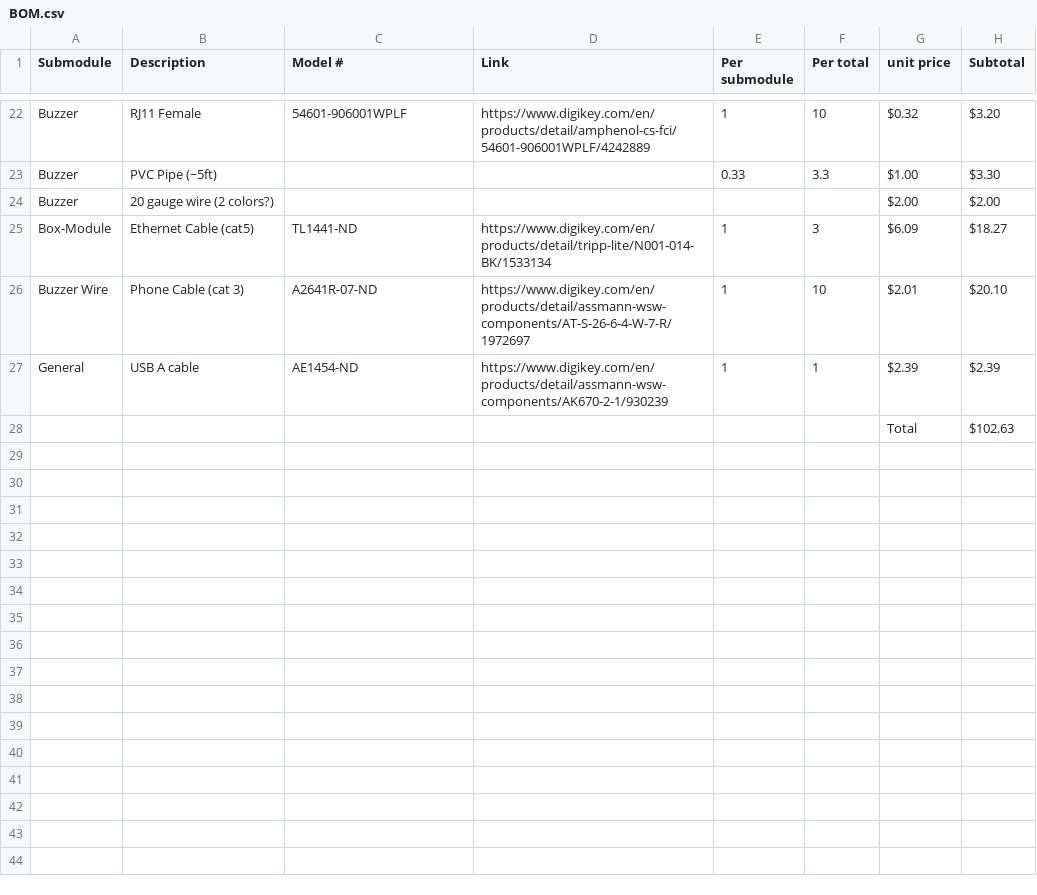
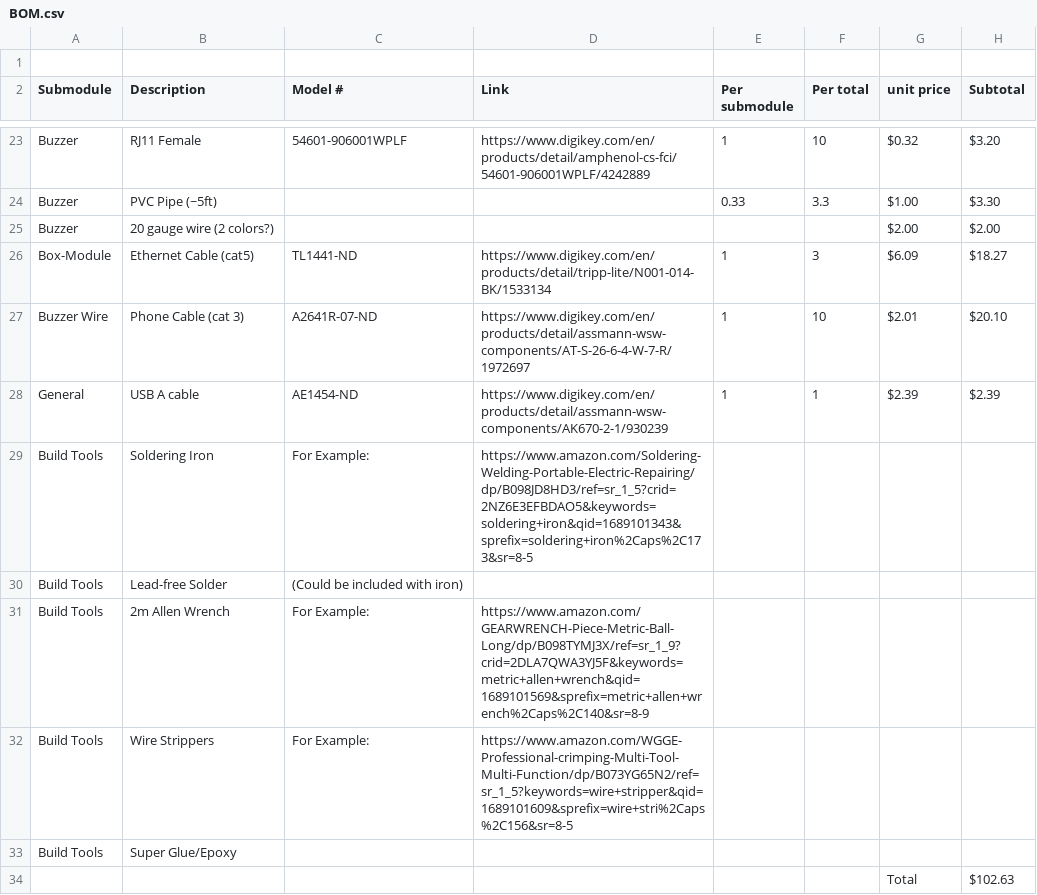
Before and after one commit to jonathanvanschenck/lesser-magistrate, a CSV file: lib/BOM.csv, drawn as a sheet; only a part is shown, gaps mark what is left out.

```diff
--- a/lib/BOM.csv
+++ b/lib/BOM.csv
@@ -1 +1,2 @@
+,,,,,,,
 Submodule,Description,Model #,Link,Per submodule,Per total,unit price,Subtotal
@@ -27,2 +28,7 @@ Buzzer Wire,Phone Cable (cat 3),A2641R-07-ND,https://www.digikey.com/en/products
 General,USB A cable,AE1454-ND,https://www.digikey.com/en/products/detail/assmann-wsw-components/AK670-2-1/930239,1,1,$2.39,$2.39
+Build Tools,Soldering Iron,For Example:,https://www.amazon.com/Soldering-Welding-Portable-Electric-Repairing/dp/B098JD8HD3/ref=sr_1_5?crid=2NZ6E3EFBDAO5&keywords=soldering+iron&qid=1689101343&sprefix=soldering+iron%2Caps%2C173&sr=8-5,,,,
+Build Tools,Lead-free Solder,(Could be included with iron),,,,,
+Build Tools,2m Allen Wrench,For Example:,https://www.amazon.com/GEARWRENCH-Piece-Metric-Ball-Long/dp/B098TYMJ3X/ref=sr_1_9?crid=2DLA7QWA3YJ5F&keywords=metric+allen+wrench&qid=1689101569&sprefix=metric+allen+wrench%2Caps%2C140&sr=8-9,,,,
+Build Tools,Wire Strippers,For Example:,https://www.amazon.com/WGGE-Professional-crimping-Multi-Tool-Multi-Function/dp/B073YG65N2/ref=sr_1_5?keywords=wire+stripper&qid=1689101609&sprefix=wire+stri%2Caps%2C156&sr=8-5,,,,
+Build Tools,Super Glue/Epoxy,,,,,,
 ,,,,,,Total,$102.63
```
Also changed, not shown: 2 other files.
